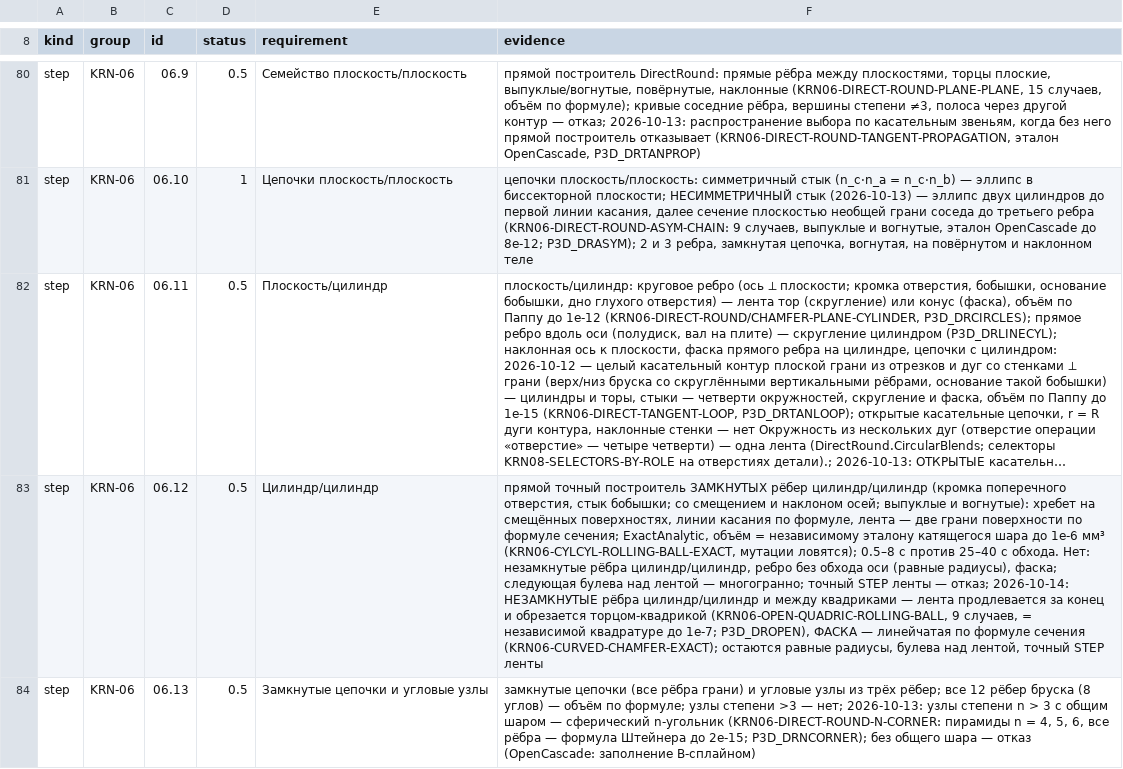
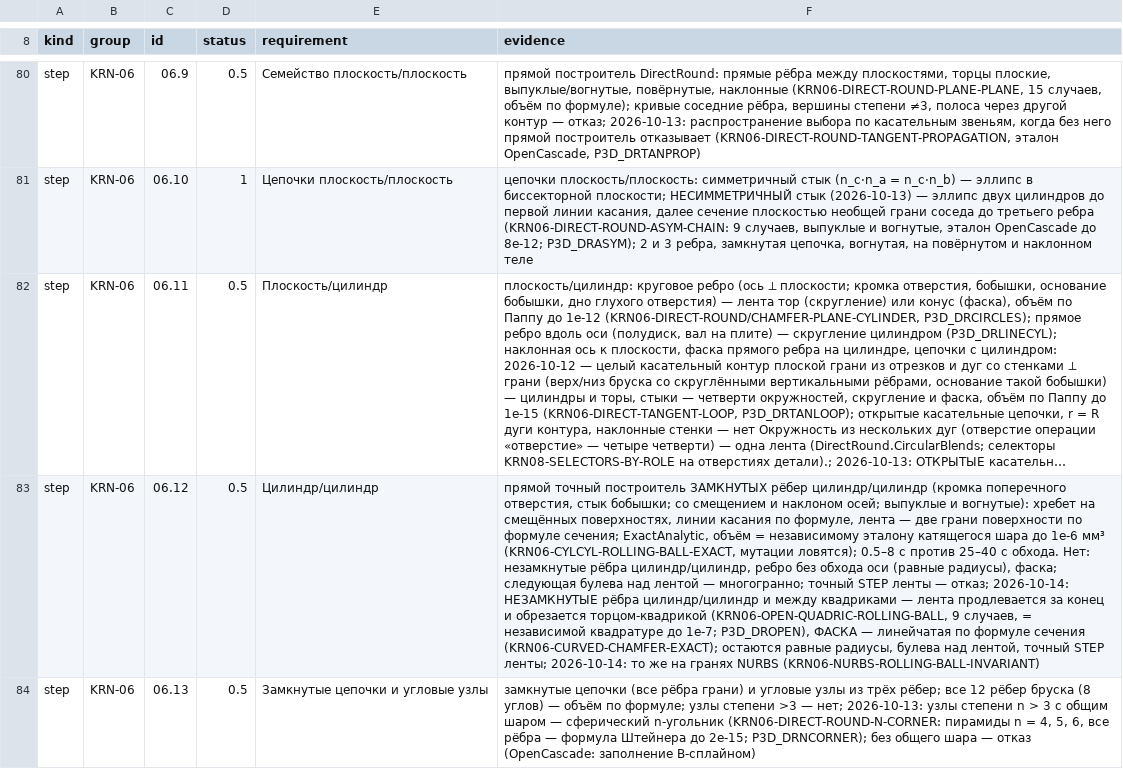
Before and after one commit to VladKlimenko-dev/parametric3d-rep, a TSV file: src/docs/release/PROGRESS_ITEMS.tsv, drawn as a sheet; only a part is shown, gaps mark what is left out; long unchanged cells end in …; the diff covers the shown part only; the diff names each change by its address in the sheet, - before the commit and + after, or states it on an @@ line.

```diff
--- a/src/docs/release/PROGRESS_ITEMS.tsv
+++ b/src/docs/release/PROGRESS_ITEMS.tsv
-F83 (evidence): …точный STEP ленты
+F83 (evidence): …точный STEP ленты; 2026-10-14: то же на гранях NURBS (KRN06-NURBS-ROLLING-BALL-INVARIANT)
```
Also changed, not shown: 9 edited cells elsewhere in this file, 34 other files.
